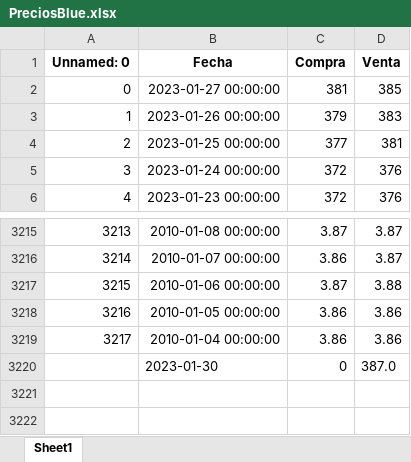
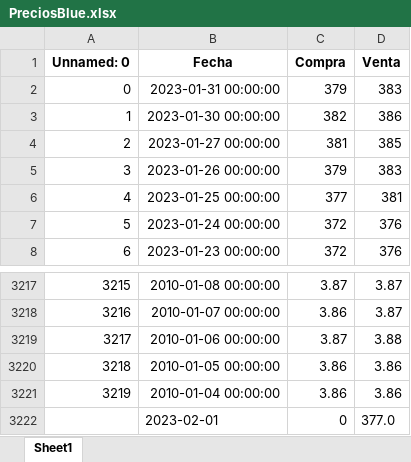
Before and after one commit to Rodrigo-Gramajo/PredictDolar, an Excel workbook: data/xlsx/PreciosBlue.xlsx, sheet Sheet1, drawn as a sheet; only a part is shown, gaps mark what is left out; values as stored, in another font and other column widths than the file's, no borders; addresses are those after the commit; the diff names each change by its address in the sheet, - before the commit and + after, or states it on an @@ line.

```diff
--- a/data/xlsx/PreciosBlue.xlsx (sheet Sheet1)
+++ b/data/xlsx/PreciosBlue.xlsx (sheet Sheet1)
+row 2: 0 | 2023-01-31 00:00:00 | 379 | 383
+row 3: 1 | 2023-01-30 00:00:00 | 382 | 386
@@ column A (Unnamed: 0) renumbered between rows 4 and 3221 @@
-B3222 (Fecha): 2023-01-30
+B3222 (Fecha): 2023-02-01
-D3222 (Venta): 387.0
+D3222 (Venta): 377.0
```
Also changed, not shown: data/xlsx/PrecioBlueDIario.xlsx, data/xlsx/values_newBlue.xlsx, 43 other files.
